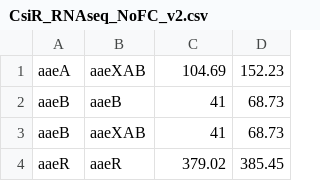
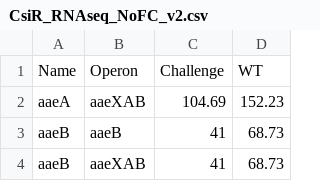
Before and after one commit to masvsal/RNAseqAnalysis, a CSV file: data/RNAseqExampleFiles/CsiR_RNAseq_NoFC_v2.csv, drawn as a sheet; only a part is shown; the shorter side is filled out with more unchanged rows; the diff names each change by its address in the sheet, - before the commit and + after, or states it on an @@ line.

Commit message:
first draft final submission. Commenting not yet done. Search functions implemented in RNAseq. Code coverage is 100% for all tests but RNAseqDataFile (96%)

```diff
--- a/data/RNAseqExampleFiles/CsiR_RNAseq_NoFC_v2.csv
+++ b/data/RNAseqExampleFiles/CsiR_RNAseq_NoFC_v2.csv
+row 1: Name | Operon | Challenge | WT
```
Also changed, not shown: data/RNAseqExampleFiles/Nac_RNASeq _ NoFC_v2.csv, 7 other files.
